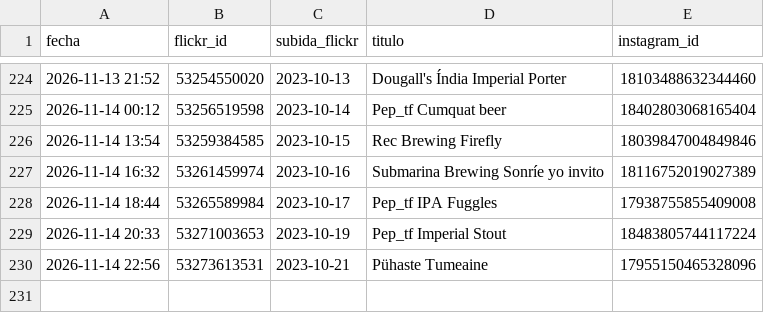
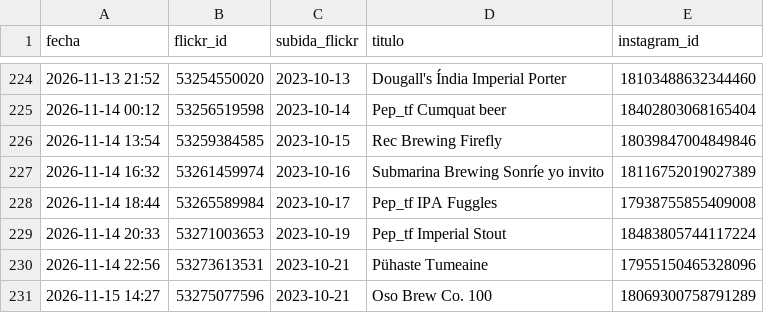
Before and after one commit to milbeerista-oss/milbeerista-en, a CSV file: publicadas.csv, drawn as a sheet; only a part is shown, gaps mark what is left out.

Commit message:
Publicada: Oso Brew Co. 100

```diff
--- a/publicadas.csv
+++ b/publicadas.csv
@@ -230 +230,2 @@ fecha,flickr_id,subida_flickr,titulo,instagram_id
 2026-11-14 22:56,53273613531,2023-10-21,Pühaste Tumeaine,17955150465328096
+2026-11-15 14:27,53275077596,2023-10-21,Oso Brew Co. 100,18069300758791289
```
Also changed, not shown: 2 other files.
